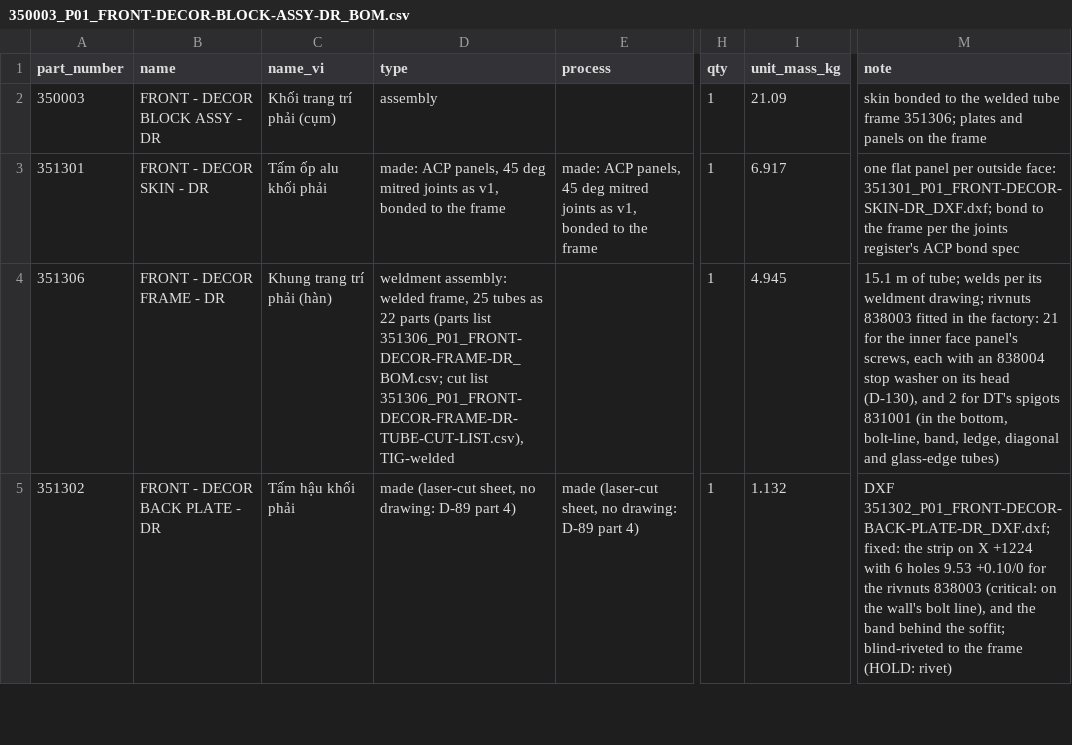
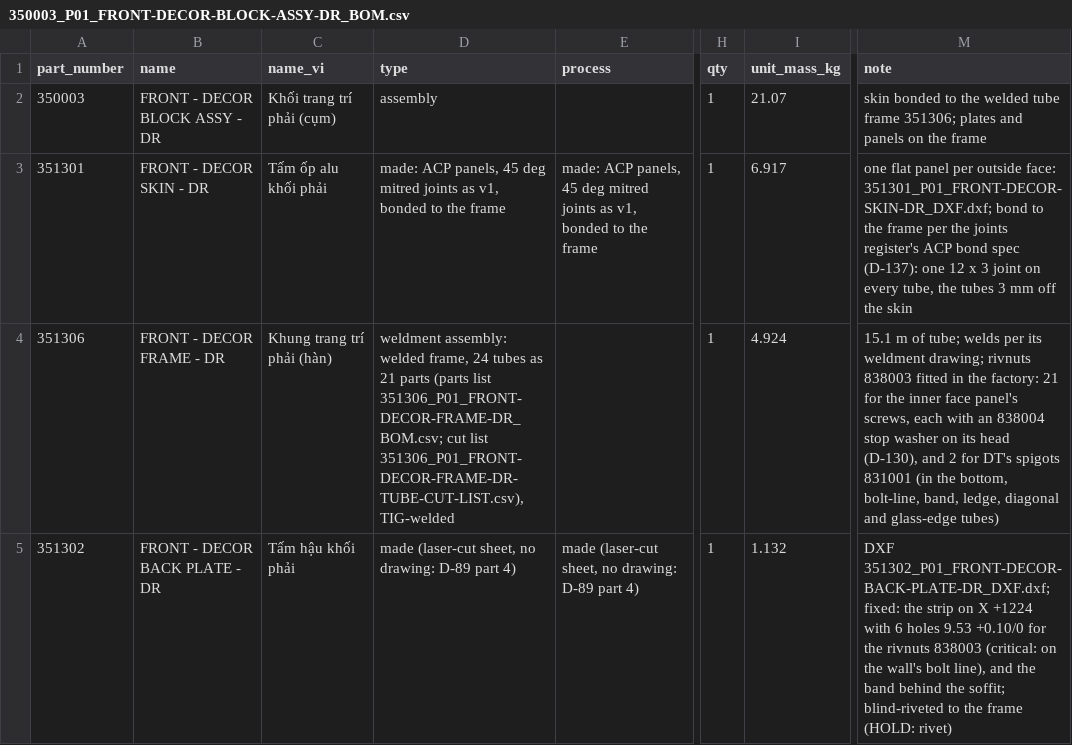
Before and after one commit to autonomous-ai/spaceship, a CSV file: v2/03-Manufacturing/front/350003_P01_FRONT-DECOR-BLOCK-ASSY-DR_BOM.csv, drawn as a sheet; only a part is shown, gaps mark what is left out; the diff covers the shown part only; the diff names each change by its address in the sheet, - before the commit and + after, or states it on an @@ line.

```diff
--- a/v2/03-Manufacturing/front/350003_P01_FRONT-DECOR-BLOCK-ASSY-DR_BOM.csv
+++ b/v2/03-Manufacturing/front/350003_P01_FRONT-DECOR-BLOCK-ASSY-DR_BOM.csv
-I2 (unit_mass_kg): 21.09
+I2 (unit_mass_kg): 21.07
-M3 (note): …bond spec
+M3 (note): …bond spec (D-137): one 12 x 3 joint on every tube, the tubes 3 mm off the skin
-D4 (type): …welded frame, 25 tubes as 22 parts (parts…
+D4 (type): …welded frame, 24 tubes as 21 parts (parts…
-I4 (unit_mass_kg): 4.945
+I4 (unit_mass_kg): 4.924
```
Also changed, not shown: 3 edited cells elsewhere in this file, v2/03-Manufacturing/front/351306_P01_FRONT-DECOR-FRAME-DR-TUBE-CUT-LIST.csv, v2/03-Manufacturing/front/351306_P01_FRONT-DECOR-FRAME-DR_BOM.csv, 7 other files.
